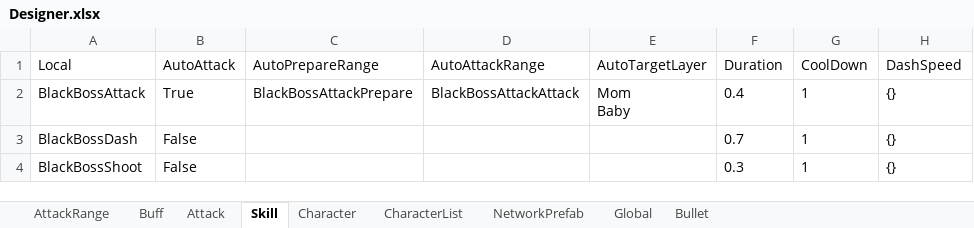
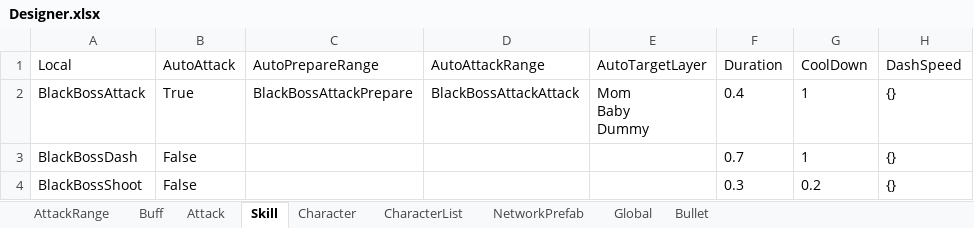
Before and after one commit to qyjbeijing2017/EagleCatchesChicken, an Excel workbook: Assets/Configurations/Designer.xlsx, sheet Skill, drawn as a sheet; only a part is shown; values as stored, in another font and other column widths than the file's, no borders; ↵ is a line break in a cell; the diff names each change by its address in the sheet, - before the commit and + after, or states it on an @@ line.

```diff
--- a/Assets/Configurations/Designer.xlsx (sheet Skill)
+++ b/Assets/Configurations/Designer.xlsx (sheet Skill)
-E2 (AutoTargetLayer): Mom ↵ Baby
+E2 (AutoTargetLayer): Mom ↵ Baby ↵ Dummy
-G4 (CoolDown): 1
+G4 (CoolDown): 0.2
```
Also changed, not shown: sheet Bullet, sheet Attack, sheet Buff, 9 other files.
